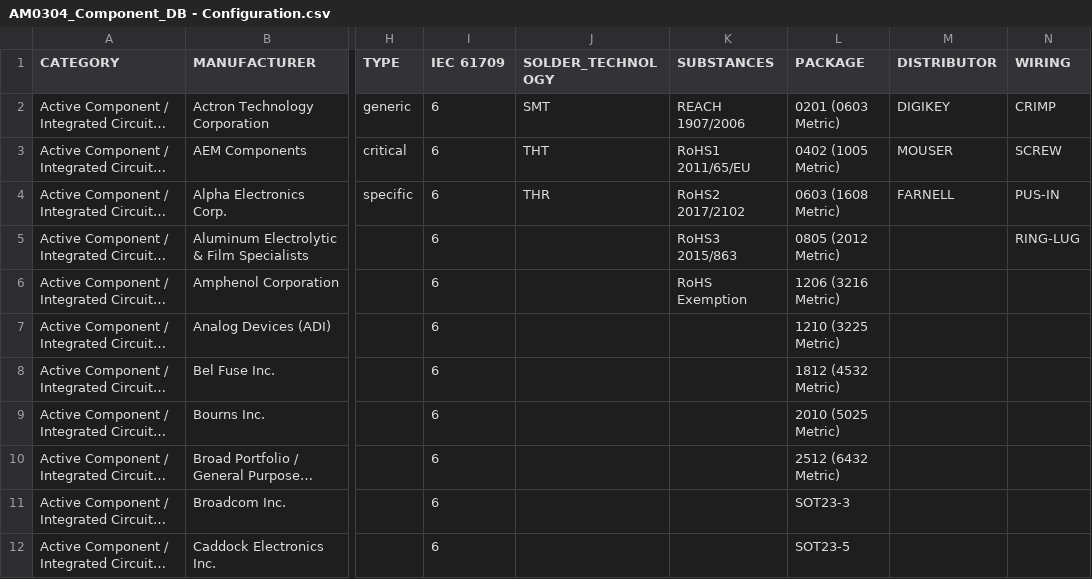
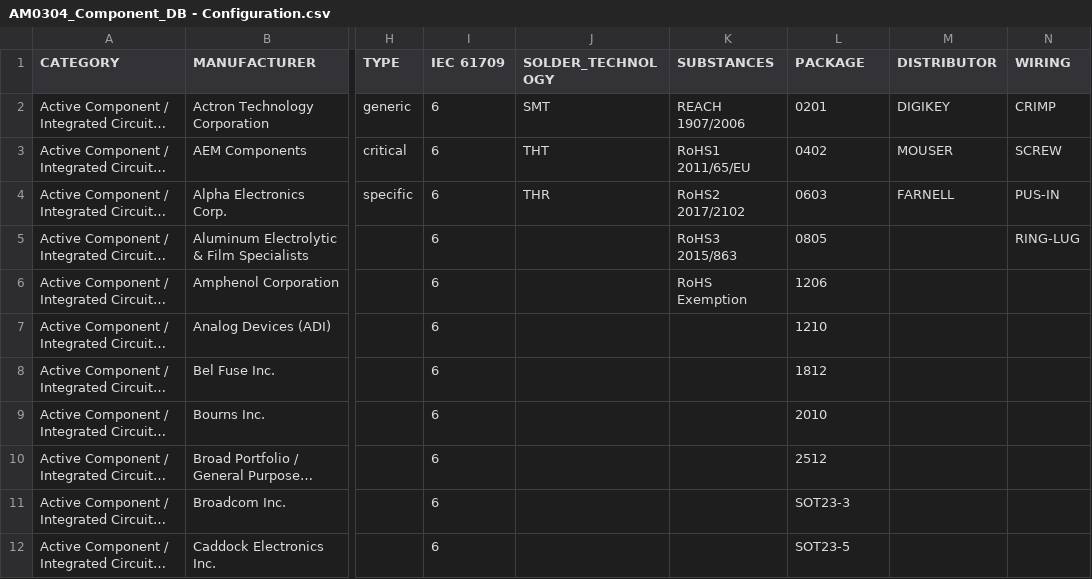
Before and after one commit to bluuas/any-inventree, a CSV file: source/csv-database/AM0304_Component_DB - Configuration.csv, drawn as a sheet; only a part is shown, gaps mark what is left out; long unchanged cells end in …; the diff names each change by its address in the sheet, - before the commit and + after, or states it on an @@ line.

Commit message:
update database files

```diff
--- a/source/csv-database/AM0304_Component_DB - Configuration.csv
+++ b/source/csv-database/AM0304_Component_DB - Configuration.csv
-L2 (PACKAGE): 0201 (0603 Metric)
+L2 (PACKAGE): 0201
-L3 (PACKAGE): 0402 (1005 Metric)
+L3 (PACKAGE): 0402
-L4 (PACKAGE): 0603 (1608 Metric)
+L4 (PACKAGE): 0603
-L5 (PACKAGE): 0805 (2012 Metric)
+L5 (PACKAGE): 0805
-L6 (PACKAGE): 1206 (3216 Metric)
+L6 (PACKAGE): 1206
-L7 (PACKAGE): 1210 (3225 Metric)
+L7 (PACKAGE): 1210
-L8 (PACKAGE): 1812 (4532 Metric)
+L8 (PACKAGE): 1812
-L9 (PACKAGE): 2010 (5025 Metric)
+L9 (PACKAGE): 2010
-L10 (PACKAGE): 2512 (6432 Metric)
+L10 (PACKAGE): 2512
```
Also changed, not shown: 4 other files.
